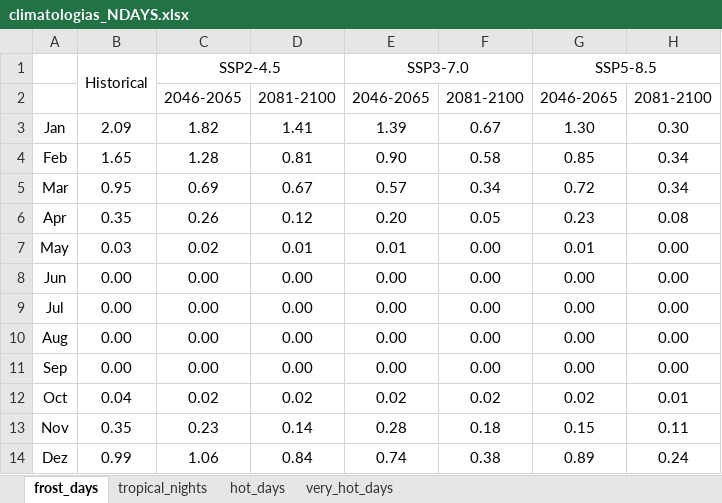
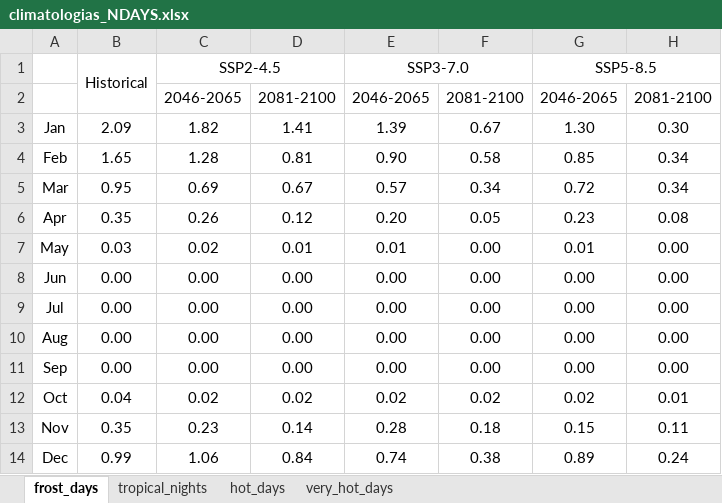
Before and after one commit to DXOGO/climact, an Excel workbook: backend/data/climatologias_NDAYS.xlsx, sheet frost_days, drawn as a sheet; values as stored, in another font and other column widths than the file's, no borders; the diff names each change by its address in the sheet, - before the commit and + after, or states it on an @@ line.

```diff
--- a/backend/data/climatologias_NDAYS.xlsx (sheet frost_days)
+++ b/backend/data/climatologias_NDAYS.xlsx (sheet frost_days)
-A14: Dez
+A14: Dec
```
Also changed, not shown: sheet very_hot_days, sheet hot_days, sheet tropical_nights, backend/data/climatologias_SOLAR.xlsx, backend/data/climatologias_TEMPS.xlsx, 3 other files.
